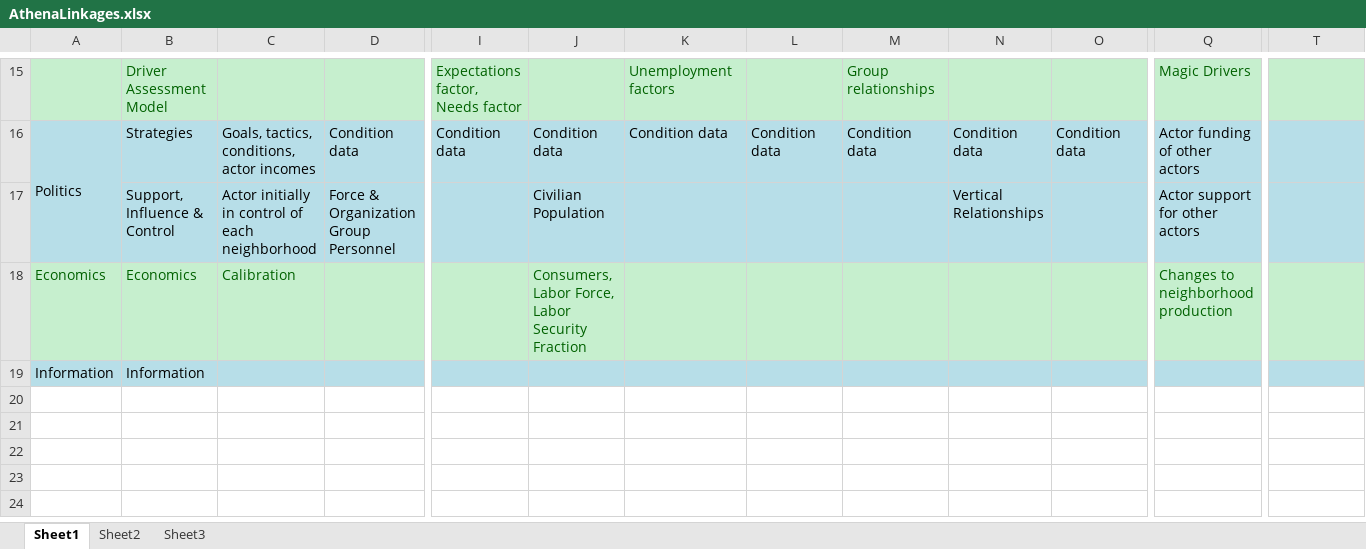
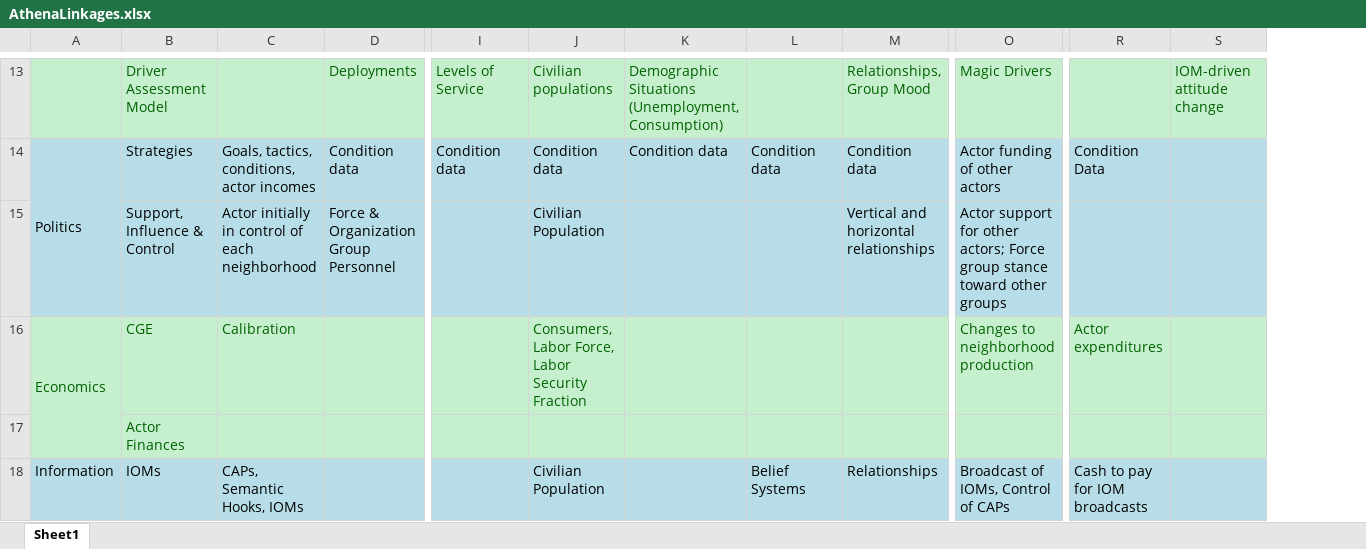
Before and after one commit to AthenaModel/athena-legacy, an Excel workbook: docs/dev/AthenaLinkages.xlsx, sheet Sheet1, drawn as a sheet; only a part is shown, gaps mark what is left out; values as stored, in another font and other column widths than the file's, no borders; removed rows and columns are numbered as before the commit, all else as after; rows hold the shown columns only; the diff covers the shown part only; the diff names each change by its address in the sheet, - before the commit and + after, or states it on an @@ line.

```diff
--- a/docs/dev/AthenaLinkages.xlsx (sheet Sheet1)
+++ b/docs/dev/AthenaLinkages.xlsx (sheet Sheet1)
-sheet tab: Sheet2
-sheet tab: Sheet3
-column N, rows 16-17: Condition data | Vertical Relationships
-column O, row 16: Condition data
+column R, rows 14-16: Condition Data |  | Actor expenditures
-D13: (empty)
+D13: Deployments
-I13: Expectations factor, Needs factor
+I13: Levels of Service
-J13: (empty)
+J13: Civilian populations
-K13: Unemployment factors
+K13: Demographic Situations (Unemployment, Consumption)
-M13: Group relationships
+M13: Relationships, Group Mood
-S13: (empty)
+S13: IOM-driven attitude change
-M15: (empty)
+M15: Vertical and horizontal relationships
-O15: …for other actors
+O15: …for other actors; Force group stance toward other groups
+A16:A17 merged
-B16: Economics
+B16: CGE
-row 19: Information | Information
+row 17:  | Actor Finances
+row 18: Information | IOMs | CAPs, Semantic Hooks, IOMs |  |  | Civilian Population |  | Belief Systems | Relationships | Broadcast of IOMs, Control of CAPs | Cash to pay for IOM broadcasts
```
Also changed, not shown: 2 added rows, 4 removed rows, 18 edited cells and merged cells elsewhere in this sheet.
